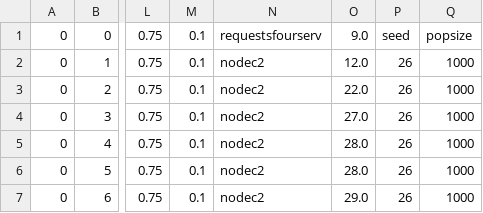
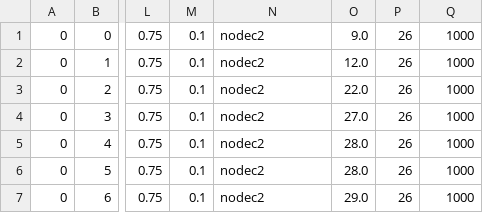
Before and after one commit to squaresLab/taas-2018-data, a CSV file: processed/nodec2.csv, drawn as a sheet; only a part is shown, gaps mark what is left out; the diff names each change by its address in the sheet, - before the commit and + after, or states it on an @@ line.

Commit message:
fixed missing info in first line of nodec2 data

```diff
--- a/processed/nodec2.csv
+++ b/processed/nodec2.csv
-N1: requestsfourserv
+N1: nodec2
-P1: seed
+P1: 26
-Q1: popsize
+Q1: 1000
```
Also changed, not shown: 1 other file.
